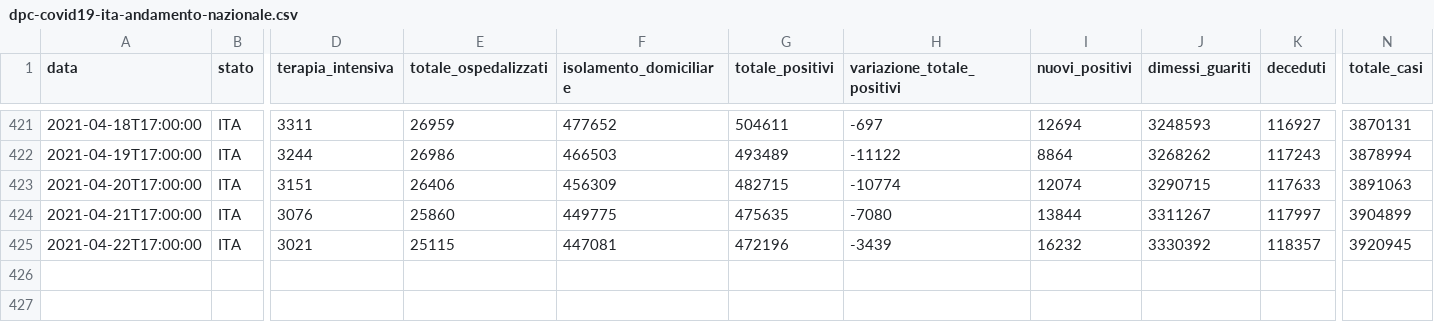
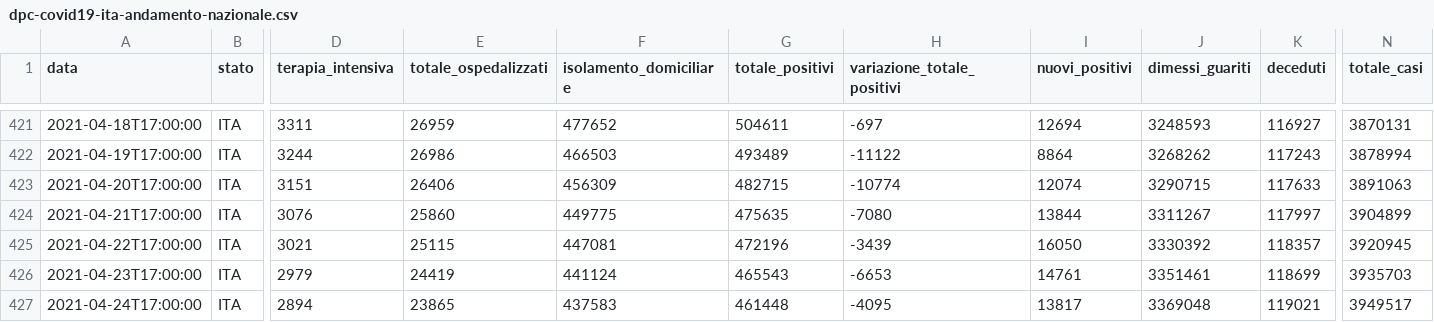
Before and after one commit to angelodm/covid-19_Italy, a CSV file: Italy_national_trends/dpc-covid19-ita-andamento-nazionale.csv, drawn as a sheet; only a part is shown, gaps mark what is left out; rows hold the shown columns only; the diff names each change by its address in the sheet, - before the commit and + after, or states it on an @@ line.

Commit message:
Italian National Trends

```diff
--- a/Italy_national_trends/dpc-covid19-ita-andamento-nazionale.csv
+++ b/Italy_national_trends/dpc-covid19-ita-andamento-nazionale.csv
-I425 (nuovi_positivi): 16232
+I425 (nuovi_positivi): 16050
+row 426: 2021-04-23T17:00:00 | ITA | 2979 | 24419 | 441124 | 465543 | -6653 | 14761 | 3351461 | 118699 | 3935703
+row 427: 2021-04-24T17:00:00 | ITA | 2894 | 23865 | 437583 | 461448 | -4095 | 13817 | 3369048 | 119021 | 3949517
```
